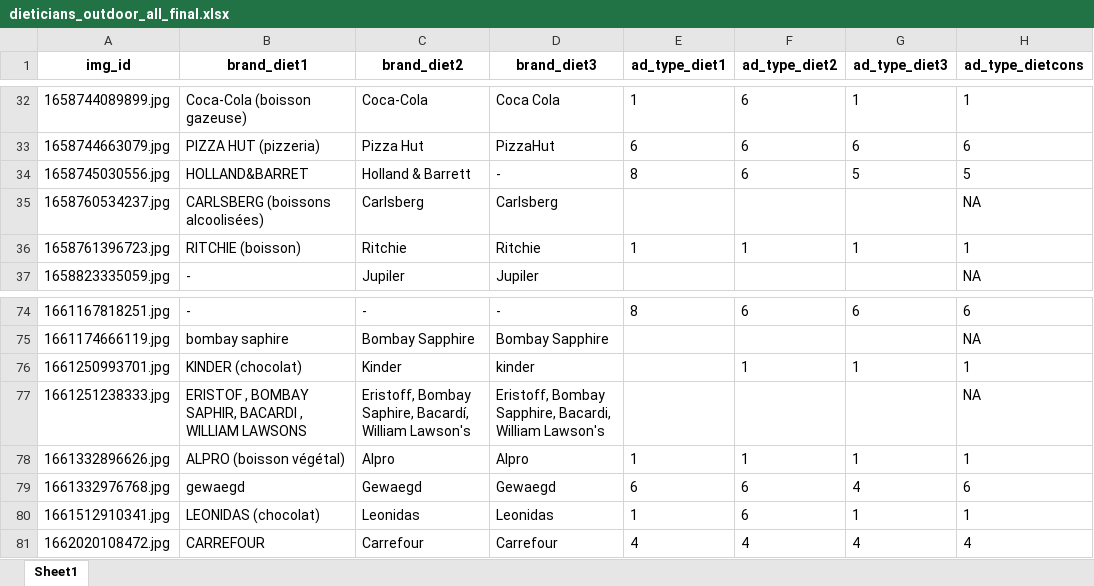
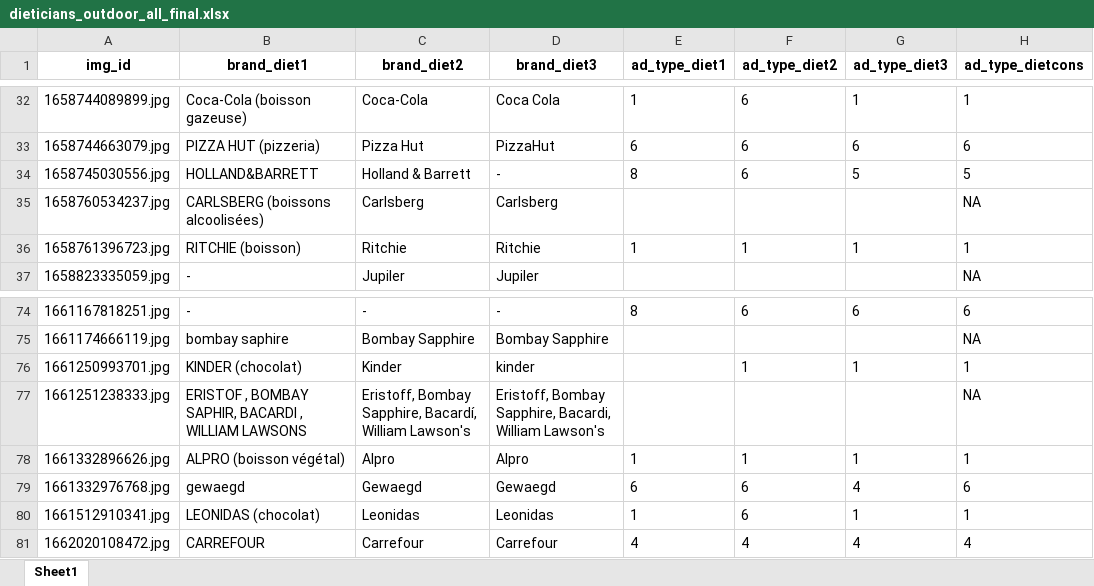
Before and after one commit to Paularossi/AI-validation, an Excel workbook: data/outdoor ads/dieticians_outdoor_all_final.xlsx, sheet Sheet1, drawn as a sheet; only a part is shown, gaps mark what is left out; values as stored, in another font and other column widths than the file's, no borders; the diff names each change by its address in the sheet, - before the commit and + after, or states it on an @@ line.

```diff
--- a/data/outdoor ads/dieticians_outdoor_all_final.xlsx (sheet Sheet1)
+++ b/data/outdoor ads/dieticians_outdoor_all_final.xlsx (sheet Sheet1)
-B34 (brand_diet1): HOLLAND&BARRET
+B34 (brand_diet1): HOLLAND&BARRETT
-C77 (brand_diet2): Eristoff, Bombay Saphire, Bacardí, William…
+C77 (brand_diet2): Eristoff, Bombay Sapphire, Bacardí, William…
```
Also changed, not shown: data/dieticians/dieticians_all_final.xlsx, data/dieticians/dieticians_all_wide.xlsx, 22 other files.
